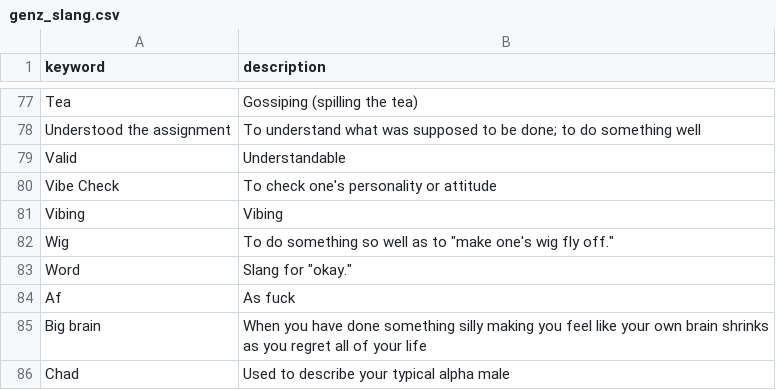
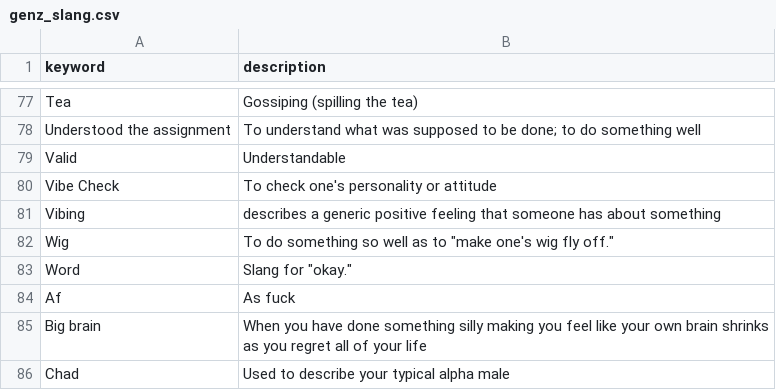
Before and after one commit to kaspercools/genz-dataset, a CSV file: genz_slang.csv, drawn as a sheet; only a part is shown, gaps mark what is left out; the diff covers the shown part only.

```diff
--- a/genz_slang.csv
+++ b/genz_slang.csv
@@ -80,3 +80,3 @@ Valid,Understandable
 Vibe Check,To check one's personality or attitude
-Vibing,Vibing
+Vibing,describes a generic positive feeling that someone has about something
 Wig,"To do something so well as to ""make one's wig fly off."""
```
Also changed, not shown: 24 added rows elsewhere in this file.
